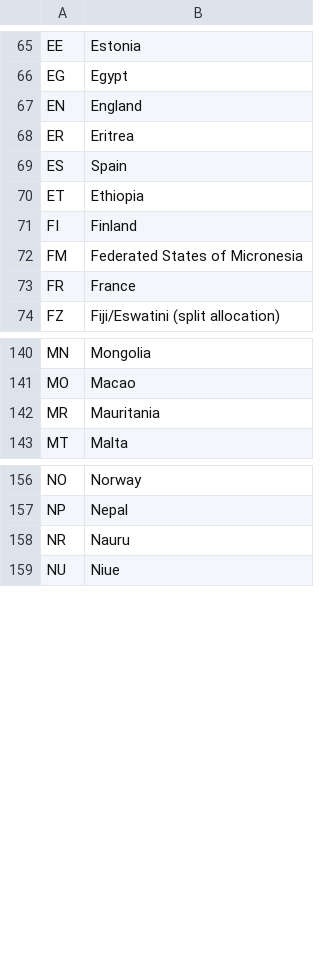
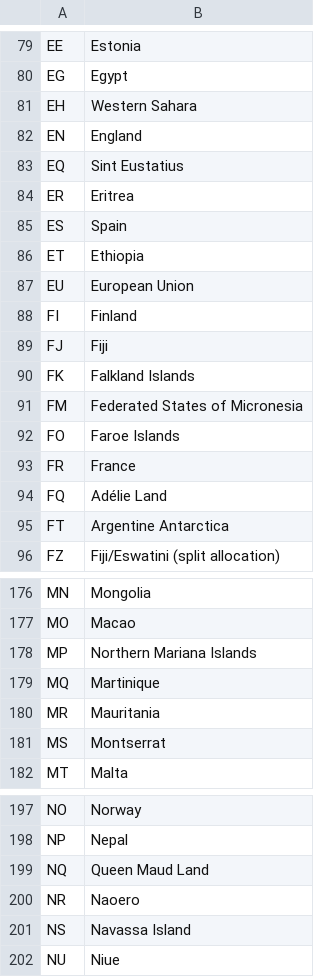
Before and after one commit to mcswee/divs-au, a CSV file: assets/data/cc.csv, drawn as a sheet; only a part is shown, gaps mark what is left out; the diff covers the shown part only.

Commit message:
Update country codes in cc.csv
Added new country codes and names to the CSV file.

```diff
--- a/assets/data/cc.csv
+++ b/assets/data/cc.csv
@@ -66,3 +80,5 @@ EE,Estonia
 EG,Egypt
+EH,Western Sahara
 EN,England
+EQ,Sint Eustatius
 ER,Eritrea
@@ -70,5 +86,11 @@ ES,Spain
 ET,Ethiopia
+EU,European Union
 FI,Finland
+FJ,Fiji
+FK,Falkland Islands
 FM,Federated States of Micronesia
+FO,Faroe Islands
 FR,France
+FQ,Adélie Land
+FT,Argentine Antarctica
 FZ,Fiji/Eswatini (split allocation)
@@ -141,3 +177,6 @@ MN,Mongolia
 MO,Macao
+MP,Northern Mariana Islands
+MQ,Martinique
 MR,Mauritania
+MS,Montserrat
 MT,Malta
@@ -157,3 +198,5 @@ NO,Norway
 NP,Nepal
-NR,Nauru
+NQ,Queen Maud Land
+NR,Naoero
+NS,Navassa Island
 NU,Niue
```
Also changed, not shown: 53 added rows, 1 removed row and 1 edited cell elsewhere in this file.
